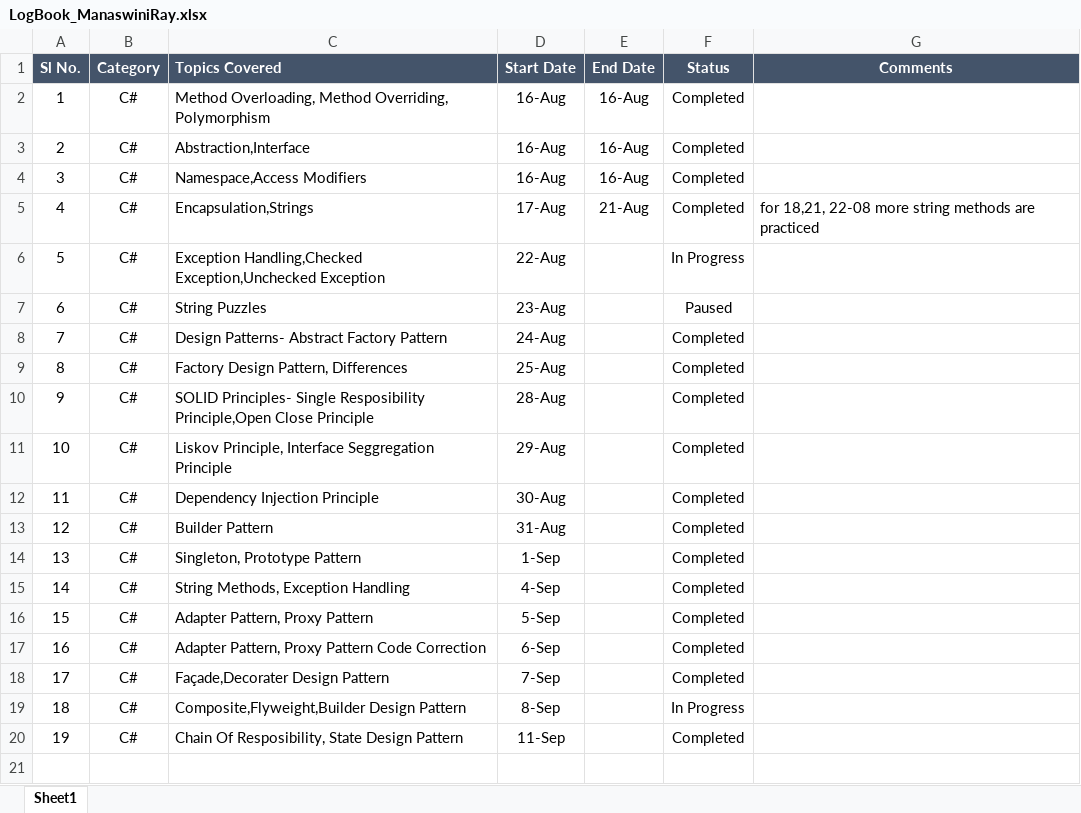
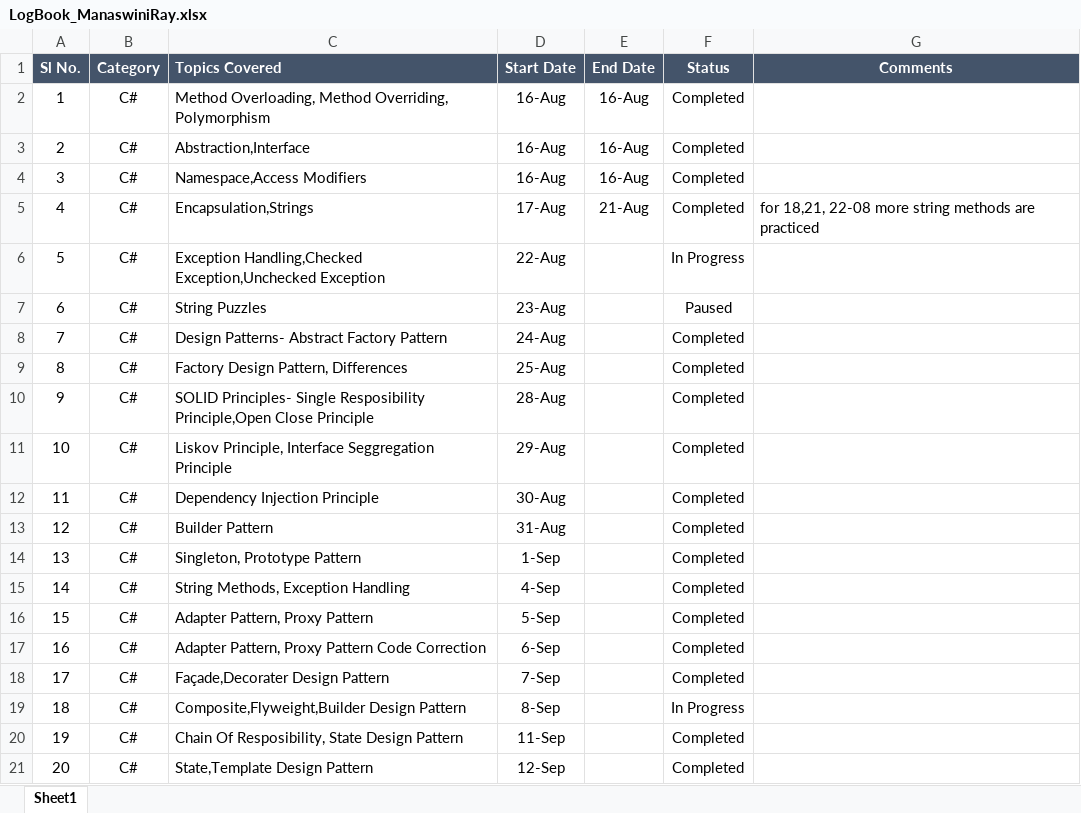
Before and after one commit to manaswiniray/LogBook.Maersk, an Excel workbook: LogBook_ManaswiniRay.xlsx, sheet Sheet1, drawn as a sheet; values as stored, in another font and other column widths than the file's, no borders; the diff names each change by its address in the sheet, - before the commit and + after, or states it on an @@ line.

Commit message:
Updated

```diff
--- a/LogBook_ManaswiniRay.xlsx (sheet Sheet1)
+++ b/LogBook_ManaswiniRay.xlsx (sheet Sheet1)
+row 21: 20 | C# | State,Template Design Pattern | 12-Sep |  | Completed
```
